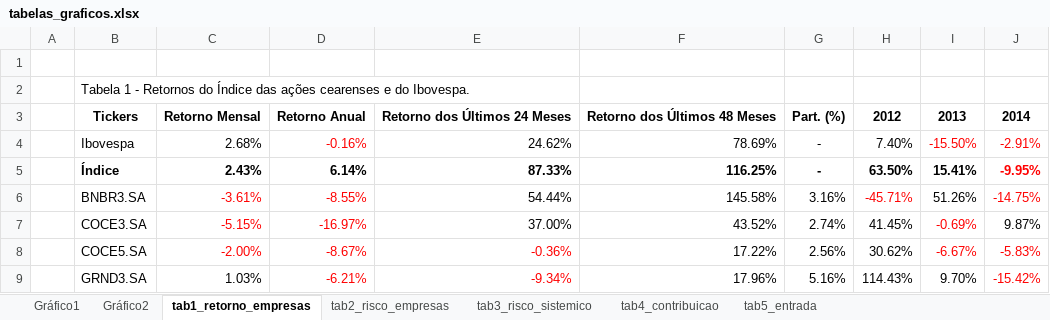
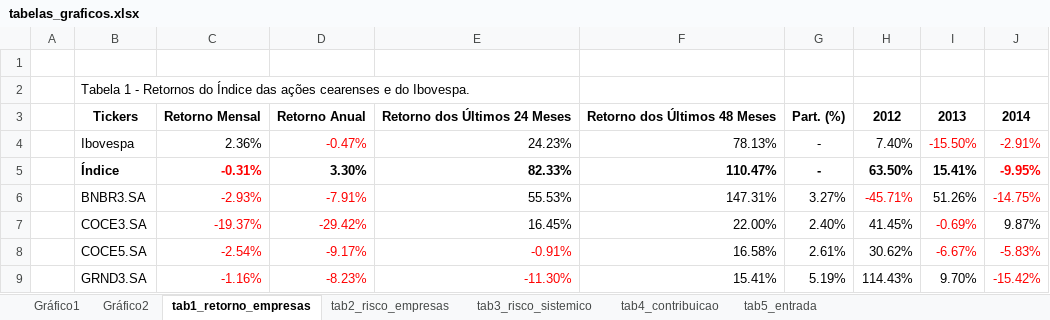
Before and after one commit to alyssonoliveira7/indice_nupe, an Excel workbook: tabs/tabelas_graficos.xlsx, sheet tab1_retorno_empresas, drawn as a sheet; only a part is shown; values as stored, in another font and other column widths than the file's, no borders; the diff covers the shown part only; the diff names each change by its address in the sheet, - before the commit and + after, or states it on an @@ line.

```diff
--- a/tabs/tabelas_graficos.xlsx (sheet tab1_retorno_empresas)
+++ b/tabs/tabelas_graficos.xlsx (sheet tab1_retorno_empresas)
-C4: 2.68%
+C4: 2.36%
-D4: -0.16%
+D4: -0.47%
-E4: 24.62%
+E4: 24.23%
-F4: 78.69%
+F4: 78.13%
-C5: 2.43%
+C5: -0.31%
-C5 text colour: black
+C5 text colour: #FF0000
-D5: 6.14%
+D5: 3.30%
-E5: 87.33%
+E5: 82.33%
-F5: 116.25%
+F5: 110.47%
-C6: -3.61%
+C6: -2.93%
-D6: -8.55%
+D6: -7.91%
-E6: 54.44%
+E6: 55.53%
-F6: 145.58%
+F6: 147.31%
-G6: 3.16%
+G6: 3.27%
-C7: -5.15%
+C7: -19.37%
-D7: -16.97%
+D7: -29.42%
-E7: 37.00%
+E7: 16.45%
-F7: 43.52%
+F7: 22.00%
-G7: 2.74%
+G7: 2.40%
-C8: -2.00%
+C8: -2.54%
-D8: -8.67%
+D8: -9.17%
-E8: -0.36%
+E8: -0.91%
-F8: 17.22%
+F8: 16.58%
-G8: 2.56%
+G8: 2.61%
-C9: 1.03%
+C9: -1.16%
-C9 text colour: black
+C9 text colour: #FF0000
-D9: -6.21%
+D9: -8.23%
-E9: -9.34%
+E9: -11.30%
-F9: 17.96%
+F9: 15.41%
-G9: 5.16%
+G9: 5.19%
```
Also changed, not shown: 26 edited cells and cell formats elsewhere in this sheet, sheet tab3_risco_sistemico, sheet tab2_risco_empresas, sheet tab4_contribuicao, formulas that keep their value, charts or pictures, 26 other files.
